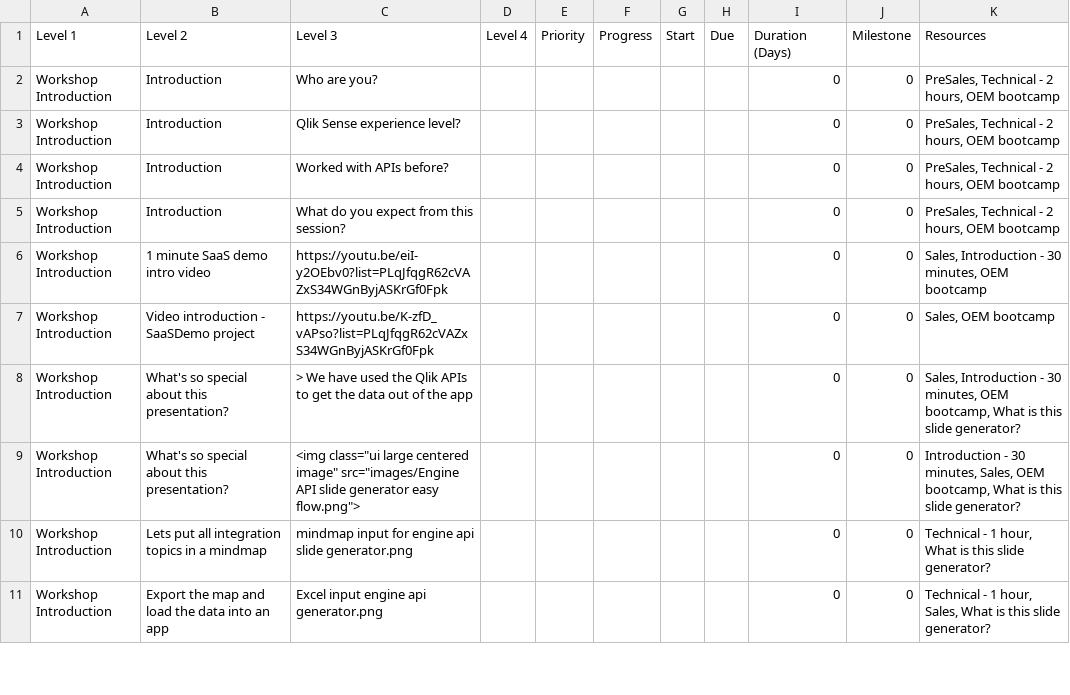
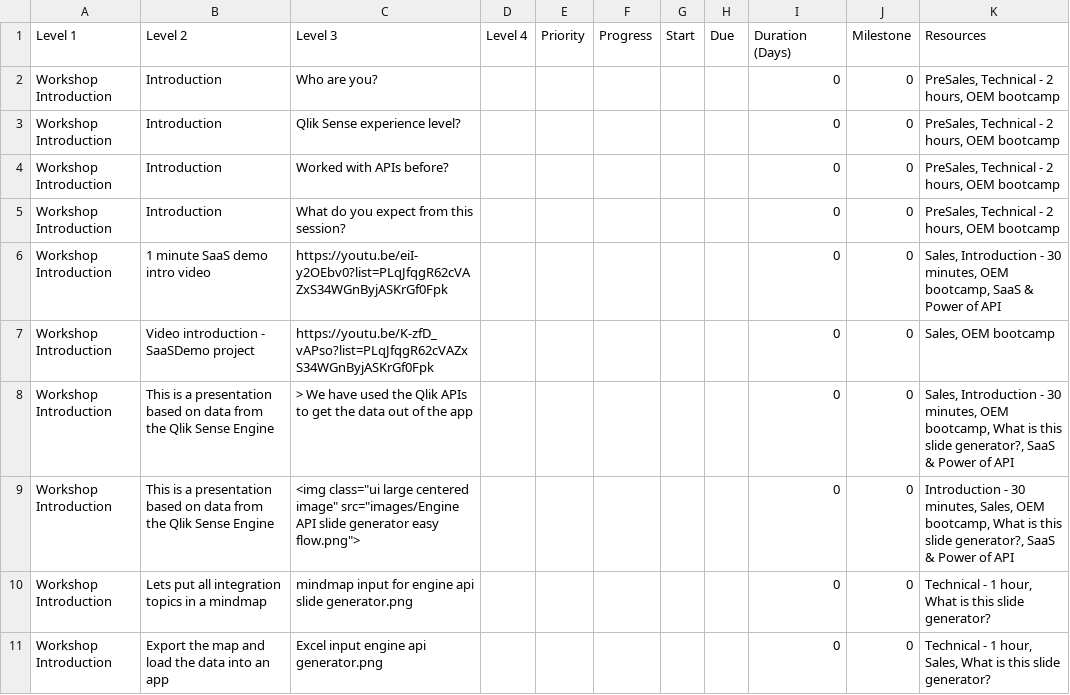
Before and after one commit to QHose/QRSMeteor, a CSV file: Sense Demo materials/SaaS presentation input.csv, drawn as a sheet; only a part is shown; the diff covers the shown part only.

```diff
--- a/Sense Demo materials/SaaS presentation input.csv
+++ b/Sense Demo materials/SaaS presentation input.csv
@@ -5,6 +5,6 @@
 "Workshop Introduction","Introduction","What do you expect from this session?",,"","","","","         0","0","PreSales, Technical - 2 hours, OEM bootcamp",
-"Workshop Introduction","1 minute SaaS demo intro video","https://youtu.be/eiI-y2OEbv0?list=PLqJfqgR62cVAZxS34WGnByjASKrGf0Fpk",,"","","","","         0","0","Sales, Introduction - 30 minutes, OEM bootcamp",
+"Workshop Introduction","1 minute SaaS demo intro video","https://youtu.be/eiI-y2OEbv0?list=PLqJfqgR62cVAZxS34WGnByjASKrGf0Fpk",,"","","","","         0","0","Sales, Introduction - 30 minutes, OEM bootcamp, SaaS & Power of API",
 "Workshop Introduction","Video introduction - SaaSDemo project ","https://youtu.be/K-zfD_vAPso?list=PLqJfqgR62cVAZxS34WGnByjASKrGf0Fpk",,"","","","","         0","0","Sales, OEM bootcamp",
-"Workshop Introduction","What's so special about this presentation?","> We have used the Qlik APIs to get the data out of the app",,"","","","","         0","0","Sales, Introduction - 30 minutes, OEM bootcamp, What is this slide generator?",
-"Workshop Introduction","What's so special about this presentation?"," <img class=""ui large centered image"" src=""images/Engine API slide generator easy flow.png"">",,"","","","","         0","0","Introduction - 30 minutes, Sales, OEM bootcamp, What is this slide generator?",
+"Workshop Introduction","This is a presentation based on data from the Qlik Sense Engine","> We have used the Qlik APIs to get the data out of the app",,"","","","","         0","0","Sales, Introduction - 30 minutes, OEM bootcamp, What is this slide generator?, SaaS & Power of API",
+"Workshop Introduction","This is a presentation based on data from the Qlik Sense Engine"," <img class=""ui large centered image"" src=""images/Engine API slide generator easy flow.png"">",,"","","","","         0","0","Introduction - 30 minutes, Sales, OEM bootcamp, What is this slide generator?, SaaS & Power of API",
 "Workshop Introduction","Lets put all integration topics in a mindmap","mindmap input for engine api slide generator.png",,"","","","","         0","0","Technical - 1 hour, What is this slide generator?",
```
Also changed, not shown: 8 added rows, 9 removed rows and 51 edited cells elsewhere in this file, 9 other files.
